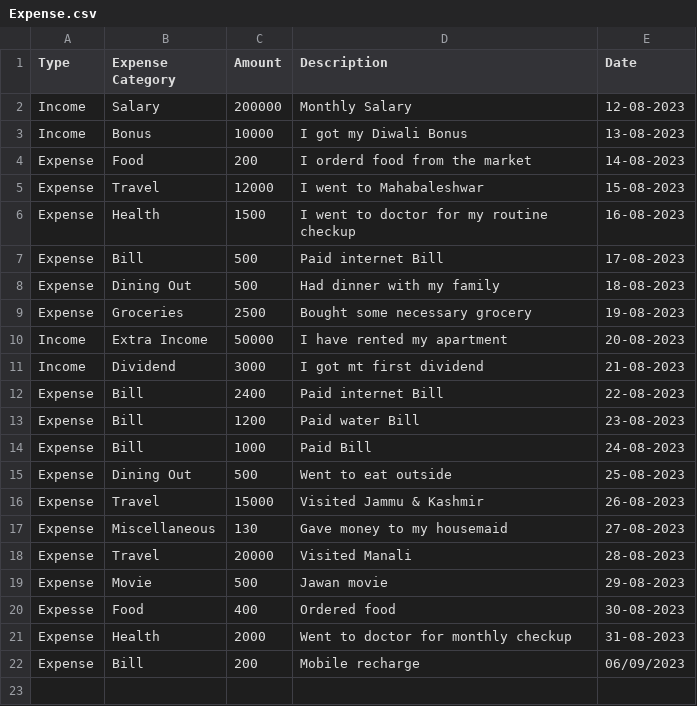
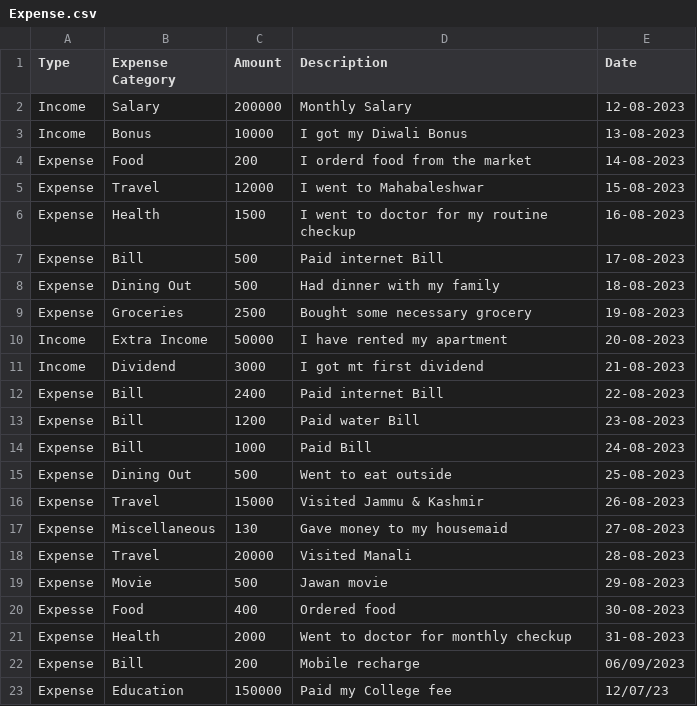
Before and after one commit to shrutimall123/MScDSA-MDS171-23122032-Shrutimall, a CSV file: Expense.csv, drawn as a sheet.

```diff
--- a/Expense.csv
+++ b/Expense.csv
@@ -22 +22,2 @@ Expense,Health,2000,Went to doctor for monthly checkup,31-08-2023
 Expense,Bill,200,Mobile recharge,06/09/2023
+Expense,Education,150000,Paid my College fee,12/07/23
```
Also changed, not shown: 1 other file.
